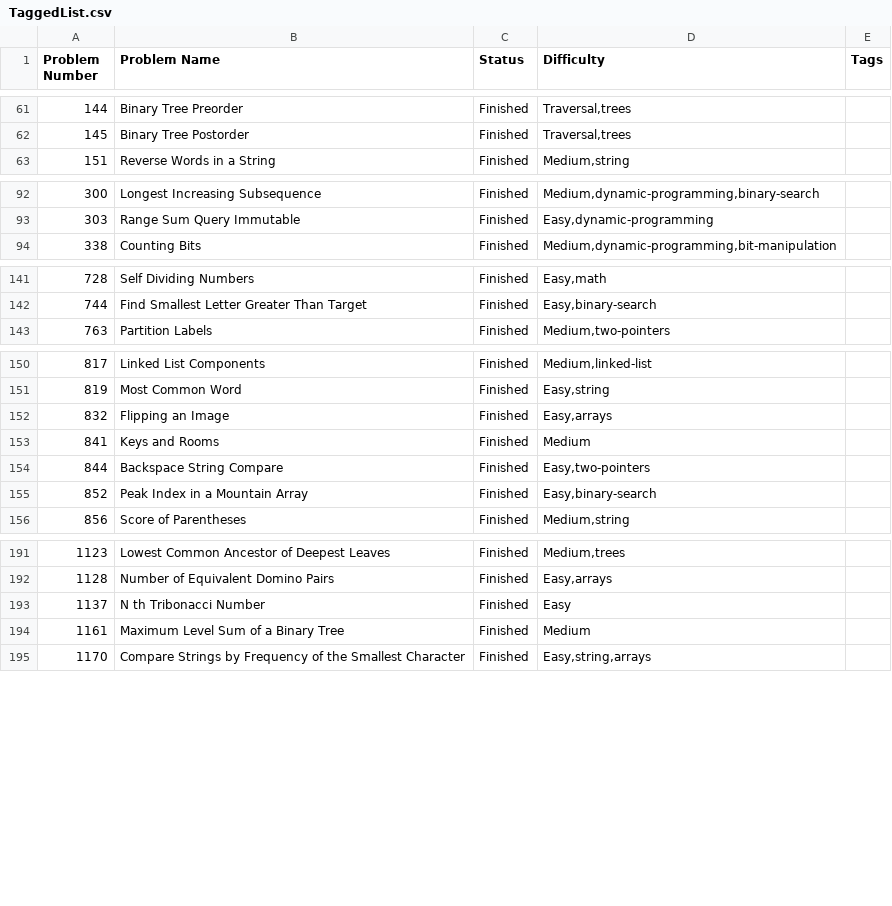
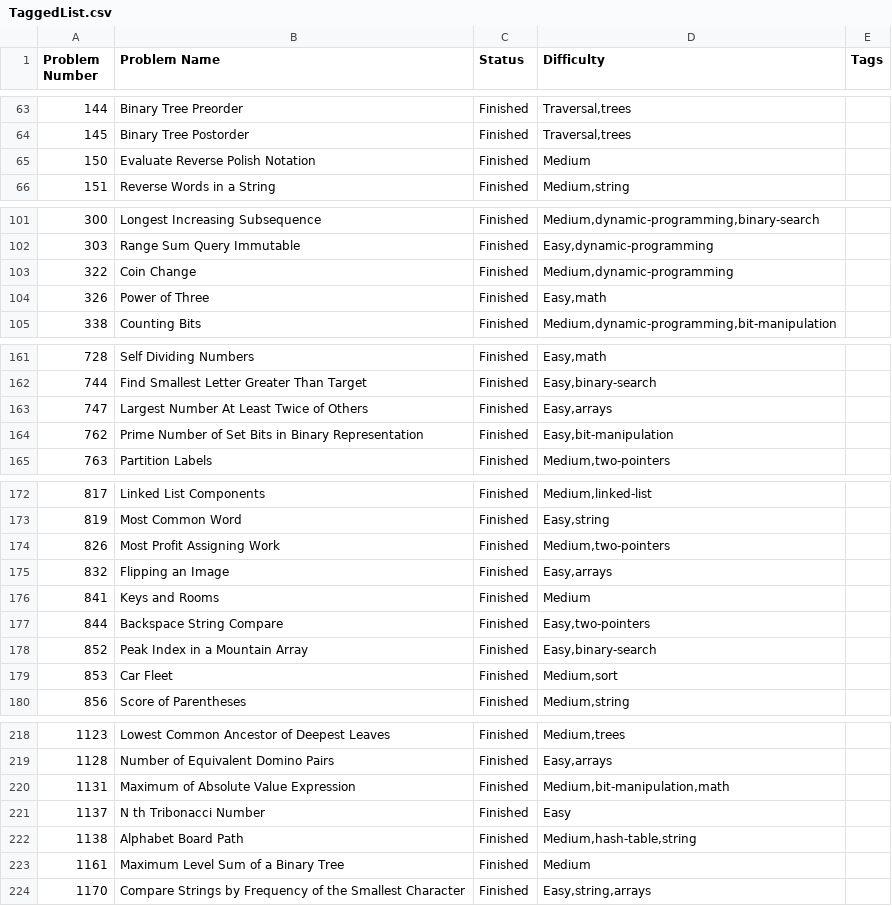
Before and after one commit to jayaprakash-a/coding-prepation, a CSV file: leetcode/Problems/TaggedList.csv, drawn as a sheet; only a part is shown, gaps mark what is left out; the diff covers the shown part only; the diff names each change by its address in the sheet, - before the commit and + after, or states it on an @@ line.

```diff
--- a/leetcode/Problems/TaggedList.csv
+++ b/leetcode/Problems/TaggedList.csv
+row 65: 150 | Evaluate Reverse Polish Notation | Finished | Medium
+row 103: 322 | Coin Change | Finished | Medium,dynamic-programming
+row 104: 326 | Power of Three | Finished | Easy,math
+row 163: 747 | Largest Number At Least Twice of Others | Finished | Easy,arrays
+row 164: 762 | Prime Number of Set Bits in Binary Representation | Finished | Easy,bit-manipulation
+row 174: 826 | Most Profit Assigning Work | Finished | Medium,two-pointers
+row 179: 853 | Car Fleet | Finished | Medium,sort
+row 220: 1131 | Maximum of Absolute Value Expression | Finished | Medium,bit-manipulation,math
+row 222: 1138 | Alphabet Board Path | Finished | Medium,hash-table,string
```
Also changed, not shown: 26 added rows elsewhere in this file, 43 other files.
